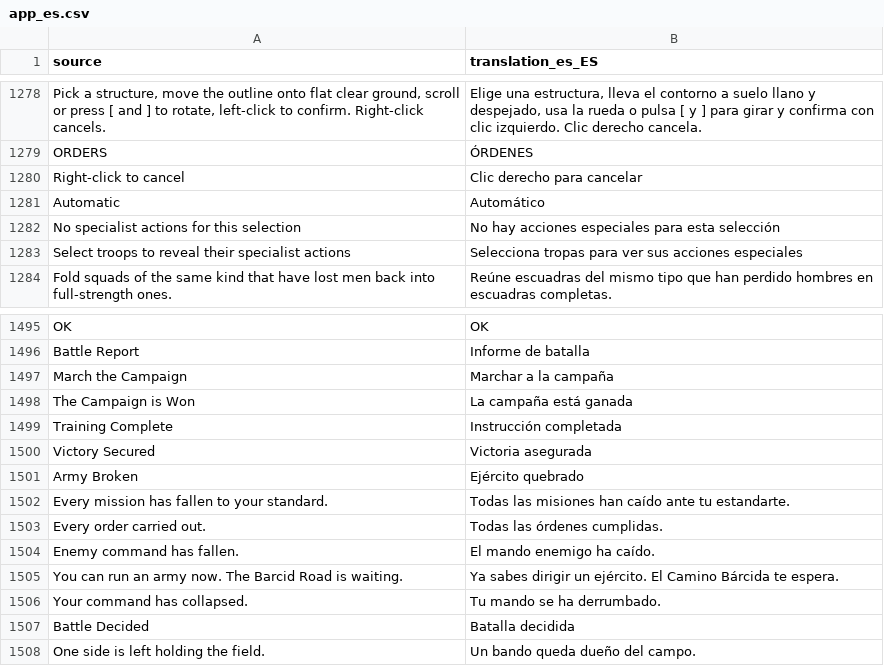
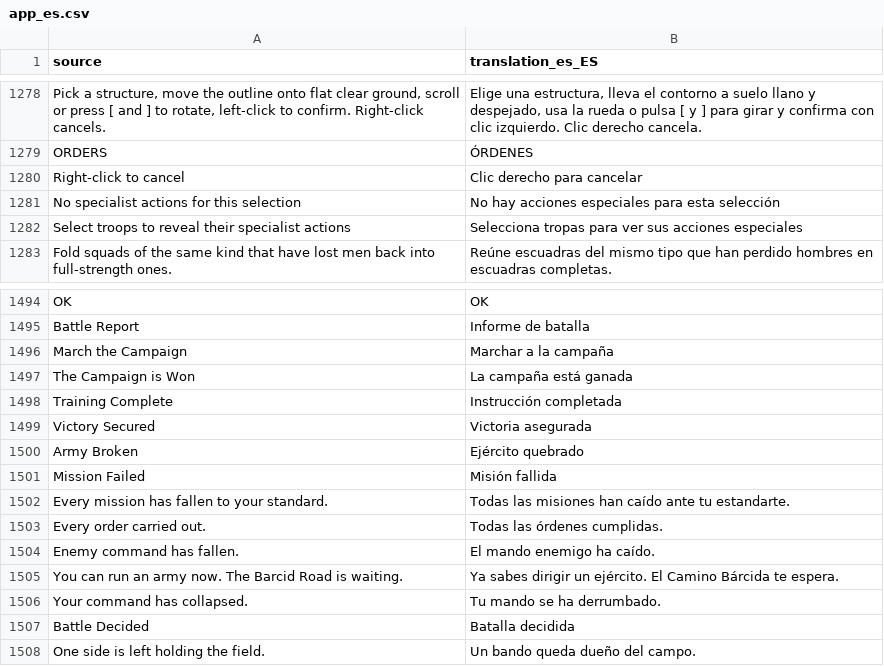
Before and after one commit to djeada/Standard-of-Iron, a CSV file: translations/csv/app_es.csv, drawn as a sheet; only a part is shown, gaps mark what is left out; removed rows and columns are numbered as before the commit, all else as after; the diff names each change by its address in the sheet, - before the commit and + after, or states it on an @@ line.

Commit message:
Fix glitches found playing missions and skirmish
- Skirmish seats default to their nation's colour so Rome and Carthage
  armies no longer read as the same blue.
- Construction cards keep their titles readable when costs wrap.
- Build progress names the structure instead of its internal id.
- Medic order status reads "Auto" instead of an elided label.
- The economy coach no longer steps backwards when progress is lost.
- Builders whose grove is exhausted move on to standing trees nearby,
  and report a lost target instead of going silently idle.
- The Orders panel stops offering orders for a dead selection.
- No leave-battle prompt once the match is already decided.
- Campaign defeats read "Mission Failed"; skirmish keeps "Army Broken".
- The commander-death notice addresses the player directly.
- Hold the Sallow Ford: the commander starts behind the line instead of
  in front of the towers where both attack roads meet.

```diff
--- a/translations/csv/app_es.csv
+++ b/translations/csv/app_es.csv
-row 1281: Automatic | Automático
+row 1501: Mission Failed | Misión fallida
```
Also changed, not shown: translations/csv/app_pl.csv, 30 other files.
